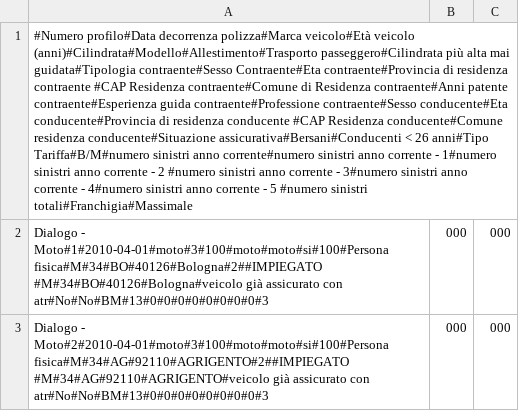
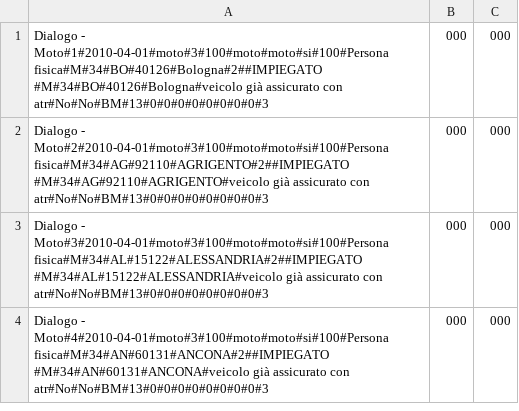
Before and after one commit to ugodiiorio/experiment, a CSV file: code/builders/etl/1_generic_profile/csv/prov2_sect_2_dialogo_20100501_in.csv, drawn as a sheet; only a part is shown; the shorter side is filled out with more unchanged rows; the diff names each change by its address in the sheet, - before the commit and + after, or states it on an @@ line.

Commit message:
Csv modified for company DLG: provider_2 sect_2

```diff
--- a/code/builders/etl/1_generic_profile/csv/prov2_sect_2_dialogo_20100501_in.csv
+++ b/code/builders/etl/1_generic_profile/csv/prov2_sect_2_dialogo_20100501_in.csv
-row 1: #Numero profilo#Data decorrenza polizza#Marca veicolo#Età veicolo (anni)#Cilindrata#Modello#Allestimento#Trasporto passeggero#Cilindrata più alta mai guidata#Tipologia contraente#Sesso Contraente#Eta contraente#Provincia di residenza contraente #CAP Residenza contraente#Comune di Residenza contraente#Anni patente contraente#Esperienza guida contraente#Professione contraente#Sesso conducente#Eta conducente#Provincia di residenza conducente #CAP Residenza conducente#Comune residenza conducente#Situazione assicurativa#Bersani#Conducenti < 26 anni#Tipo Tariffa#B/M#numero sinistri anno corrente#numero sinistri anno corrente - 1#numero sinistri anno corrente - 2 #numero sinistri anno corrente - 3#numero sinistri anno corrente - 4#numero sinistri anno corrente - 5 #numero sinistri totali#Franchigia#Massimale
```
